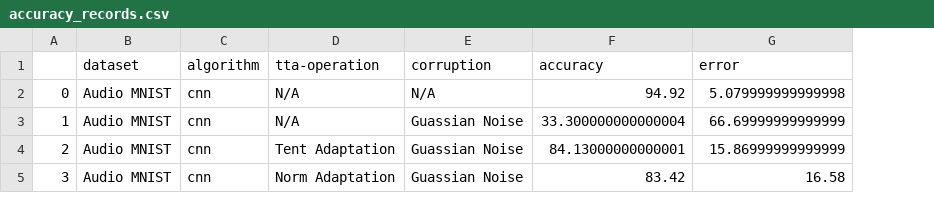
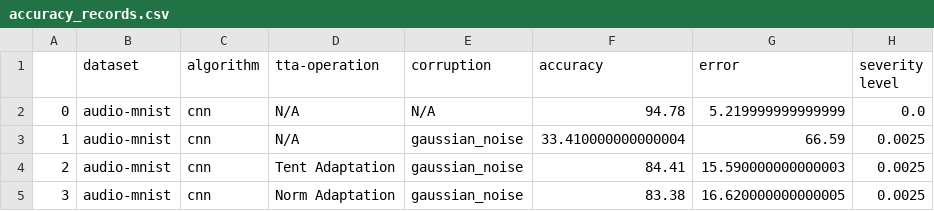
Before and after one commit to Andy-Shao/TTA-in-AC, a CSV file: result/audio-mnist/cnn/analysis/accuracy_records.csv, drawn as a sheet; the diff names each change by its address in the sheet, - before the commit and + after, or states it on an @@ line.

Commit message:
finished the analysis

```diff
--- a/result/audio-mnist/cnn/analysis/accuracy_records.csv
+++ b/result/audio-mnist/cnn/analysis/accuracy_records.csv
+column H (severity level), rows 2-5: 0.0 | 0.0025 | 0.0025 | 0.0025
-B2:B5 (dataset): Audio MNIST
+B2:B5 (dataset): audio-mnist
-F2 (accuracy): 94.92
+F2 (accuracy): 94.78
-G2 (error): 5.079999999999998
+G2 (error): 5.219999999999999
-E3:E5 (corruption): Guassian Noise
+E3:E5 (corruption): gaussian_noise
-F3 (accuracy): 33.300000000000004
+F3 (accuracy): 33.410000000000004
-G3 (error): 66.69999999999999
+G3 (error): 66.59
-F4 (accuracy): 84.13000000000001
+F4 (accuracy): 84.41
-G4 (error): 15.86999999999999
+G4 (error): 15.590000000000003
-F5 (accuracy): 83.42
+F5 (accuracy): 83.38
-G5 (error): 16.58
+G5 (error): 16.620000000000005
```
Also changed, not shown: 9 other files.
